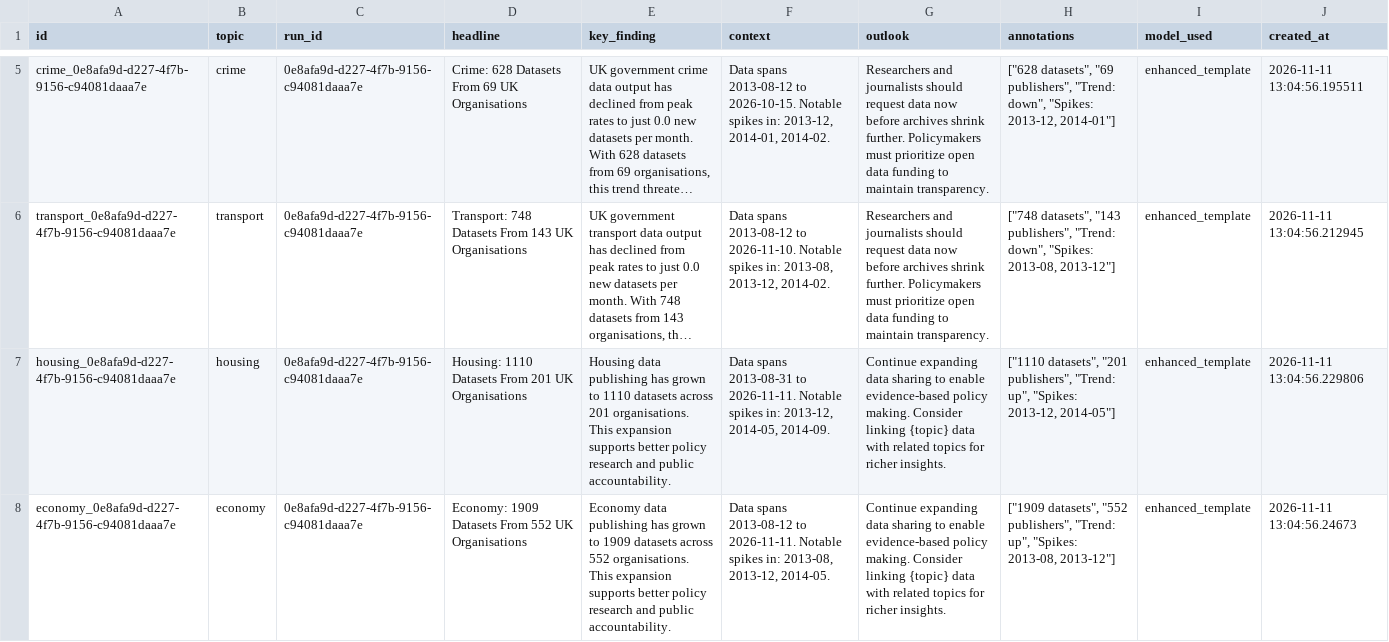
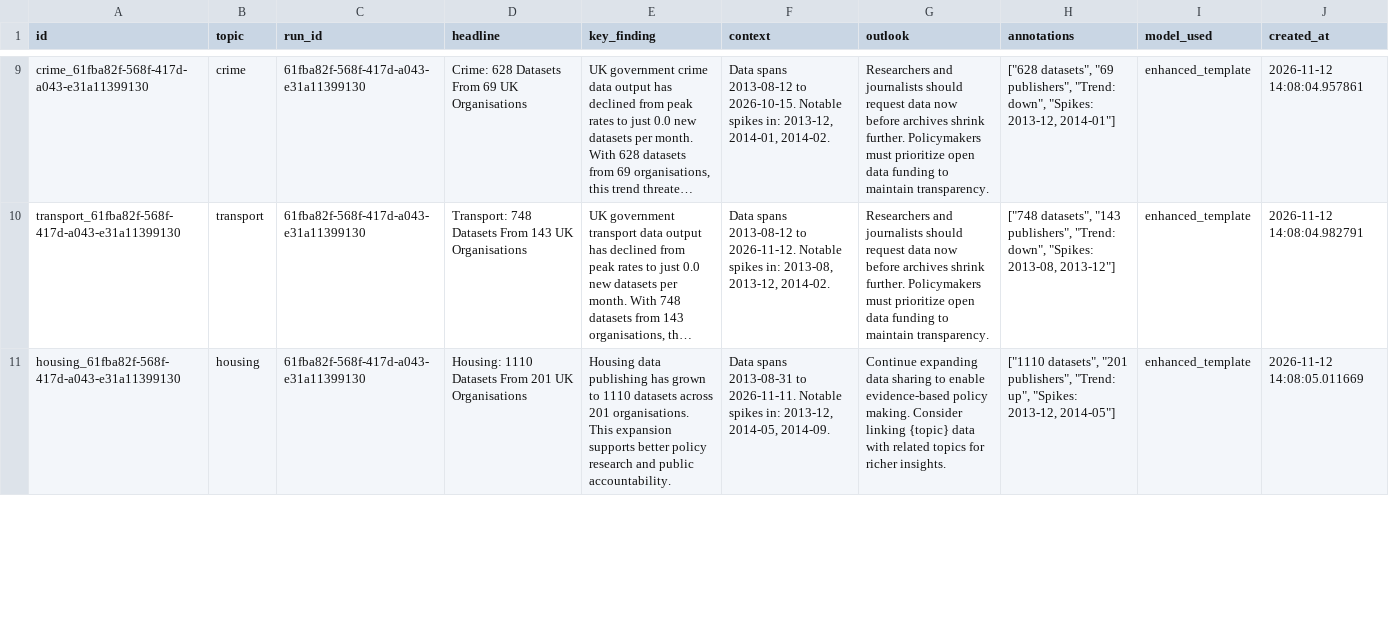
Before and after one commit to AnnasMazhar/UK-Data-Stories, a CSV file: data/derived/data_stories.csv, drawn as a sheet; only a part is shown, gaps mark what is left out; long unchanged cells end in …; removed rows and columns are numbered as before the commit, all else as after; the diff covers the shown part only; the diff names each change by its address in the sheet, - before the commit and + after, or states it on an @@ line.

```diff
--- a/data/derived/data_stories.csv
+++ b/data/derived/data_stories.csv
-A9 (id): crime_0e8afa9d-d227-4f7b-9156-c94081daaa7e
+A9 (id): crime_61fba82f-568f-417d-a043-e31a11399130
-C9:C11 (run_id): 0e8afa9d-d227-4f7b-9156-c94081daaa7e
+C9:C11 (run_id): 61fba82f-568f-417d-a043-e31a11399130
-J9 (created_at): 2026-11-11 13:04:56.195511
+J9 (created_at): 2026-11-12 14:08:04.957861
-A10 (id): transport_0e8afa9d-d227-4f7b-9156-c94081daaa7e
+A10 (id): transport_61fba82f-568f-417d-a043-e31a11399130
-F10 (context): …2013-08-12 to 2026-11-10. Notable spikes…
+F10 (context): …2013-08-12 to 2026-11-12. Notable spikes…
-J10 (created_at): 2026-11-11 13:04:56.212945
+J10 (created_at): 2026-11-12 14:08:04.982791
-A11 (id): housing_0e8afa9d-d227-4f7b-9156-c94081daaa7e
+A11 (id): housing_61fba82f-568f-417d-a043-e31a11399130
-J11 (created_at): 2026-11-11 13:04:56.229806
+J11 (created_at): 2026-11-12 14:08:05.011669
-row 8: economy_0e8afa9d-d227-4f7b-9156-c94081daaa7e | economy | 0e8afa9d-d227-4f7b-9156-c94081daaa7e | Economy: 1909 Datasets From 552 UK Organisations | Economy data publishing has grown to 1909 datasets across 552 organisations. This expansion supports better policy research and public accountability. | Data spans 2013-08-12 to 2026-11-11. Notable spikes in: 2013-08, 2013-12, 2014-05. | Continue expanding data sharing to enable evidence-based policy making. Consider linking {topic} data with related topics for richer insights. | ["1909 datasets", "552 publishers", "Trend: up", "Spikes: 2013-08, 2013-12"] | enhanced_template | 2026-11-11 13:04:56.24673
```
Also changed, not shown: 4 added rows, 3 removed rows and 14 edited cells elsewhere in this file, data/derived/analysis_results.csv, data/derived/insights.csv, 1 other file.
